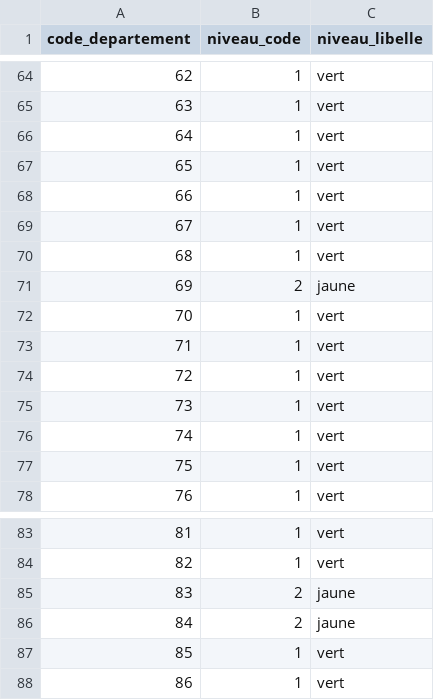
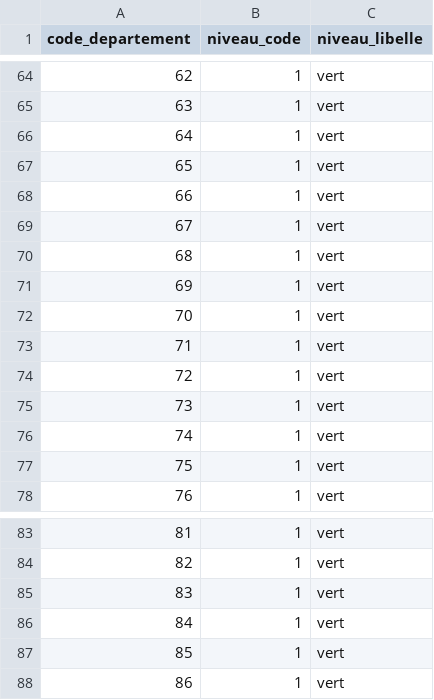
Before and after one commit to adumas1350/data_meteo, a CSV file: canicule_departements.csv, drawn as a sheet; only a part is shown, gaps mark what is left out; the diff covers the shown part only.

```diff
--- a/canicule_departements.csv
+++ b/canicule_departements.csv
@@ -70,3 +70,3 @@ code_departement,niveau_code,niveau_libelle
 68,1,vert
-69,2,jaune
+69,1,vert
 70,1,vert
@@ -84,4 +84,4 @@ code_departement,niveau_code,niveau_libelle
 82,1,vert
-83,2,jaune
-84,2,jaune
+83,1,vert
+84,1,vert
 85,1,vert
```
Also changed, not shown: 16 edited cells elsewhere in this file.
